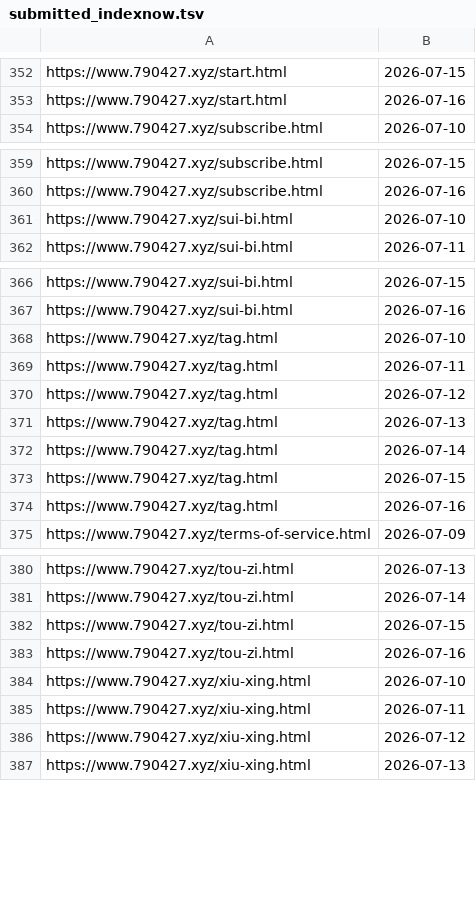
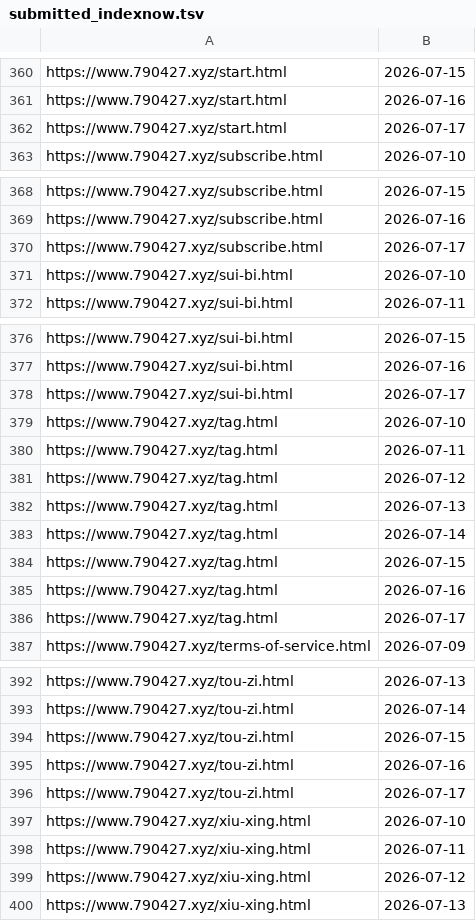
Before and after one commit to neverasecond/granthuang999.github.io, a TSV file: .github/url-submission-history/submitted_indexnow.tsv, drawn as a sheet; only a part is shown, gaps mark what is left out; the diff covers the shown part only.

```diff
--- a/.github/url-submission-history/submitted_indexnow.tsv
+++ b/.github/url-submission-history/submitted_indexnow.tsv
@@ -353,2 +361,3 @@ https://www.790427.xyz/start.html	2026-07-15
 https://www.790427.xyz/start.html	2026-07-16
+https://www.790427.xyz/start.html	2026-07-17
 https://www.790427.xyz/subscribe.html	2026-07-10
@@ -360,2 +369,3 @@ https://www.790427.xyz/subscribe.html	2026-07-15
 https://www.790427.xyz/subscribe.html	2026-07-16
+https://www.790427.xyz/subscribe.html	2026-07-17
 https://www.790427.xyz/sui-bi.html	2026-07-10
@@ -367,2 +377,3 @@ https://www.790427.xyz/sui-bi.html	2026-07-15
 https://www.790427.xyz/sui-bi.html	2026-07-16
+https://www.790427.xyz/sui-bi.html	2026-07-17
 https://www.790427.xyz/tag.html	2026-07-10
@@ -374,2 +385,3 @@ https://www.790427.xyz/tag.html	2026-07-15
 https://www.790427.xyz/tag.html	2026-07-16
+https://www.790427.xyz/tag.html	2026-07-17
 https://www.790427.xyz/terms-of-service.html	2026-07-09
@@ -383,2 +395,3 @@ https://www.790427.xyz/tou-zi.html	2026-07-15
 https://www.790427.xyz/tou-zi.html	2026-07-16
+https://www.790427.xyz/tou-zi.html	2026-07-17
 https://www.790427.xyz/xiu-xing.html	2026-07-10
```
Also changed, not shown: 11 added rows elsewhere in this file.
